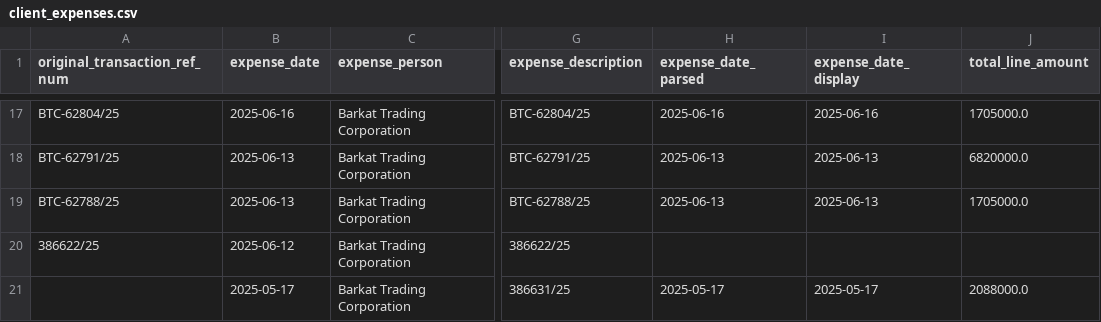
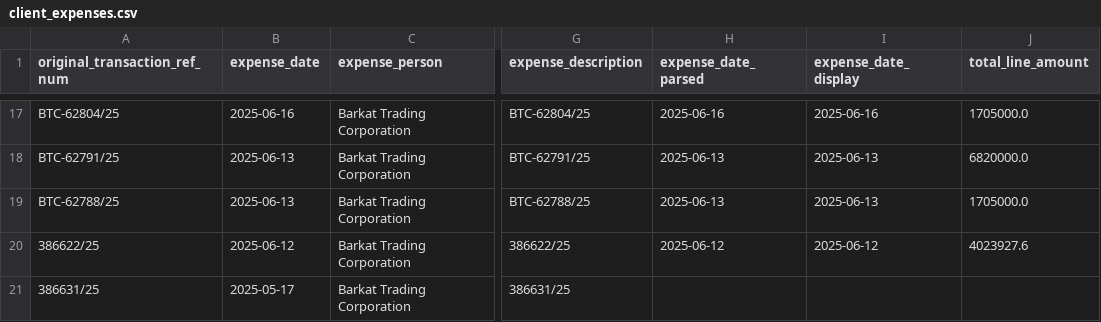
Before and after one commit to Atonomous/payments-summary, a CSV file: client_expenses.csv, drawn as a sheet; only a part is shown, gaps mark what is left out; the diff names each change by its address in the sheet, - before the commit and + after, or states it on an @@ line.

```diff
--- a/client_expenses.csv
+++ b/client_expenses.csv
-H20 (expense_date_parsed): (empty)
+H20 (expense_date_parsed): 2025-06-12
-I20 (expense_date_display): (empty)
+I20 (expense_date_display): 2025-06-12
-J20 (total_line_amount): (empty)
+J20 (total_line_amount): 4023927.6
-A21 (original_transaction_ref_num): (empty)
+A21 (original_transaction_ref_num): 386631/25
-H21 (expense_date_parsed): 2025-05-17
+H21 (expense_date_parsed): (empty)
-I21 (expense_date_display): 2025-05-17
+I21 (expense_date_display): (empty)
-J21 (total_line_amount): 2088000.0
+J21 (total_line_amount): (empty)
```
Also changed, not shown: 1 other file.
